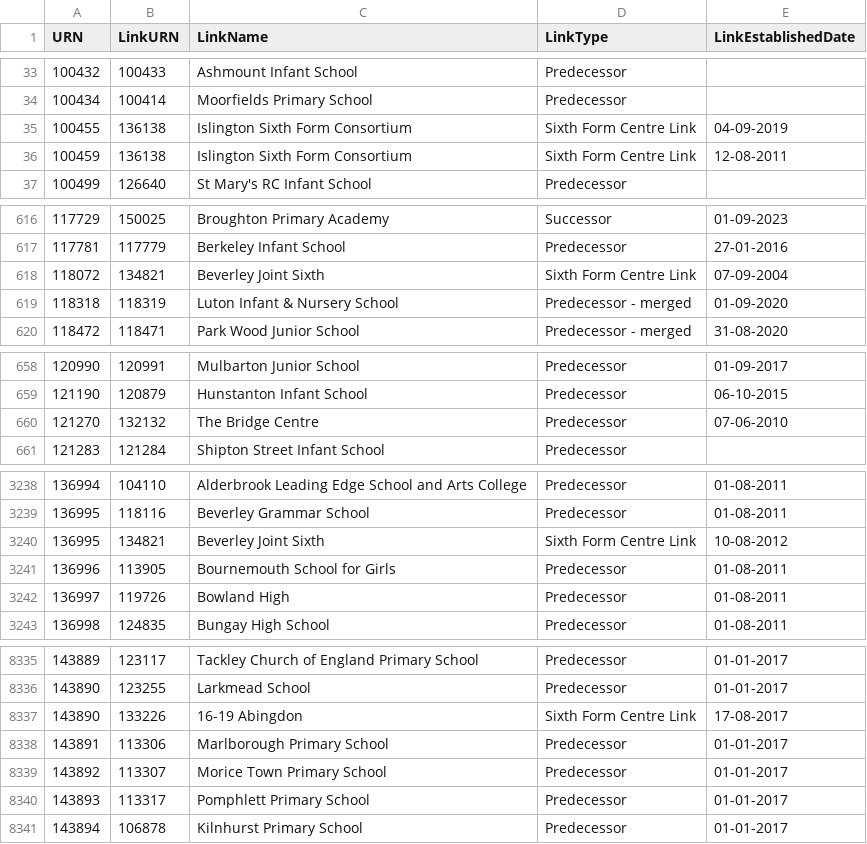
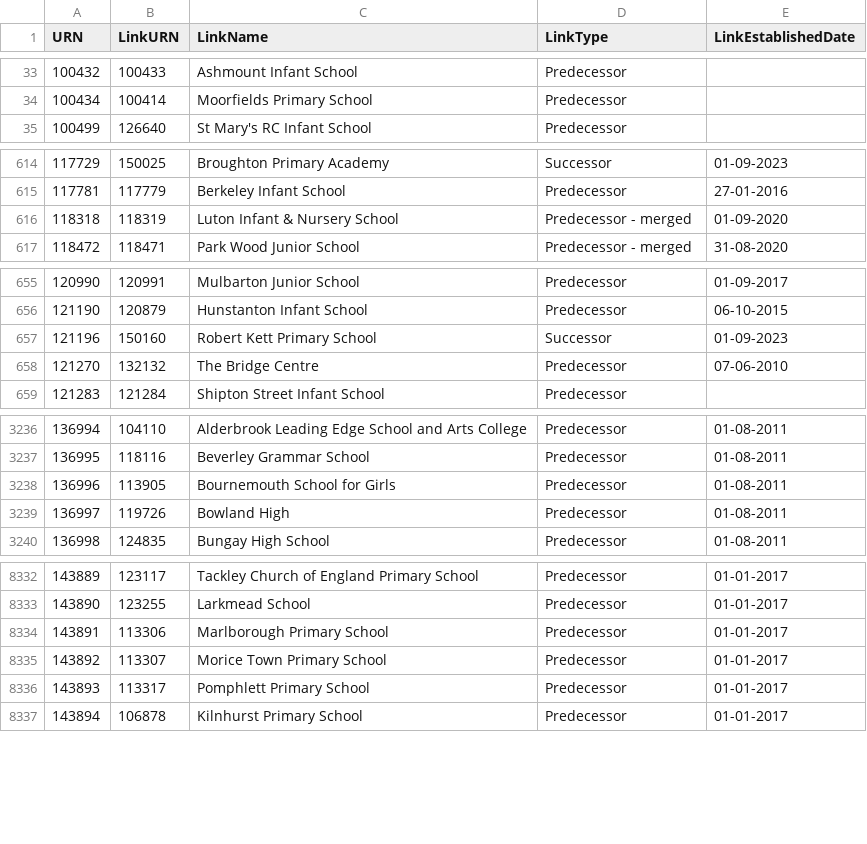
Before and after one commit to aircury/public-uk-education-data, a CSV file: edubase/state-funded/links_edubaseallstatefunded.csv, drawn as a sheet; only a part is shown, gaps mark what is left out; removed rows and columns are numbered as before the commit, all else as after; the diff covers the shown part only; the diff names each change by its address in the sheet, - before the commit and + after, or states it on an @@ line.

```diff
--- a/edubase/state-funded/links_edubaseallstatefunded.csv
+++ b/edubase/state-funded/links_edubaseallstatefunded.csv
-row 35: 100455 | 136138 | Islington Sixth Form Consortium | Sixth Form Centre Link | 04-09-2019
-row 36: 100459 | 136138 | Islington Sixth Form Consortium | Sixth Form Centre Link | 12-08-2011
-row 618: 118072 | 134821 | Beverley Joint Sixth | Sixth Form Centre Link | 07-09-2004
+row 657: 121196 | 150160 | Robert Kett Primary School | Successor | 01-09-2023
-row 3240: 136995 | 134821 | Beverley Joint Sixth | Sixth Form Centre Link | 10-08-2012
-row 8337: 143890 | 133226 | 16-19 Abingdon | Sixth Form Centre Link | 17-08-2017
```
Also changed, not shown: 15 added rows and 1 removed row elsewhere in this file, edubase/academies-and-free-schools/links_edubaseallacademiesandfree.csv, 5 other files.
